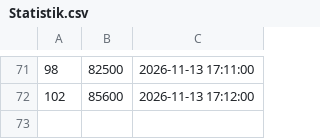
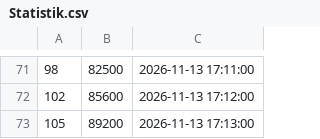
Before and after one commit to TomZernick/24h-Schwimmen-Veranstaltung, a CSV file: Statistik.csv, drawn as a sheet; only a part is shown, gaps mark what is left out; the diff names each change by its address in the sheet, - before the commit and + after, or states it on an @@ line.

Commit message:
Exported data

```diff
--- a/Statistik.csv
+++ b/Statistik.csv
+row 73: 105 | 89200 | 2026-11-13 17:13:00
```
